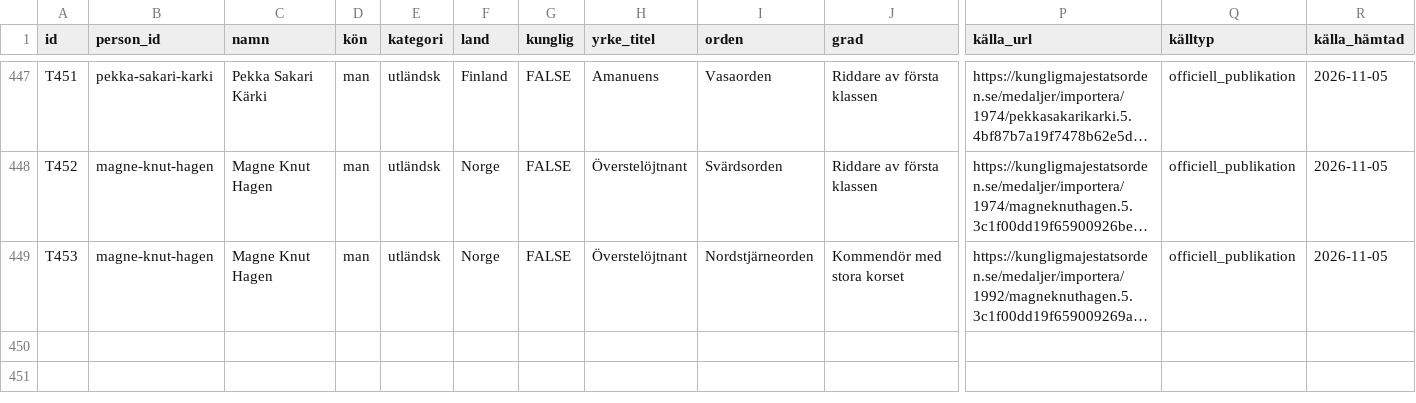
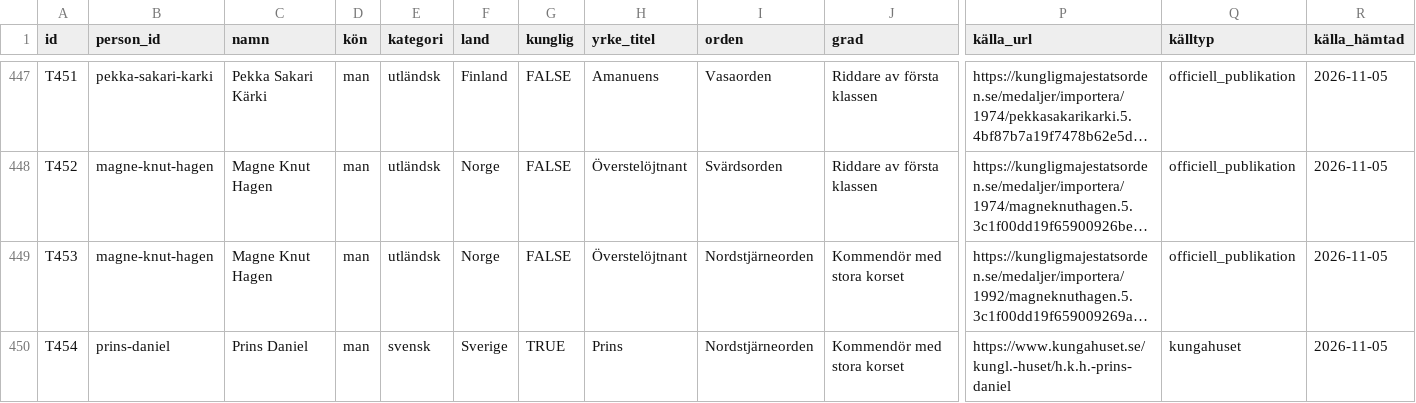
Before and after one commit to LeoLevenius/kungliga-ordnar, a CSV file: data/tilldelningar.csv, drawn as a sheet; only a part is shown, gaps mark what is left out; long unchanged cells end in …; rows hold the shown columns only; the diff names each change by its address in the sheet, - before the commit and + after, or states it on an @@ line.

```diff
--- a/data/tilldelningar.csv
+++ b/data/tilldelningar.csv
+row 450: T454 | prins-daniel | Prins Daniel | man | svensk | Sverige | TRUE | Prins | Nordstjärneorden | Kommendör med stora korset | https://www.kungahuset.se/kungl.-huset/h.k.h.-prins-daniel | kungahuset | 2026-11-05
```
Also changed, not shown: data/andringslogg.csv, 1 other file.
